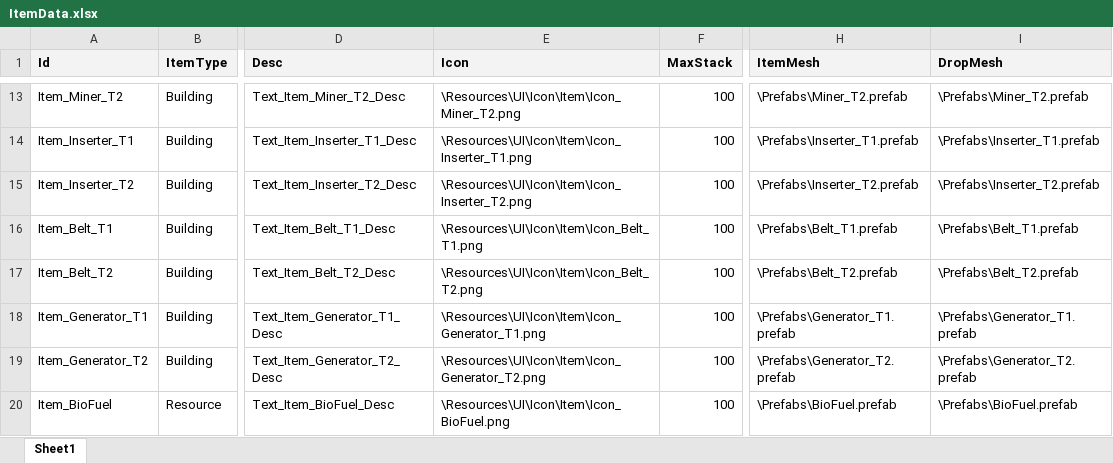
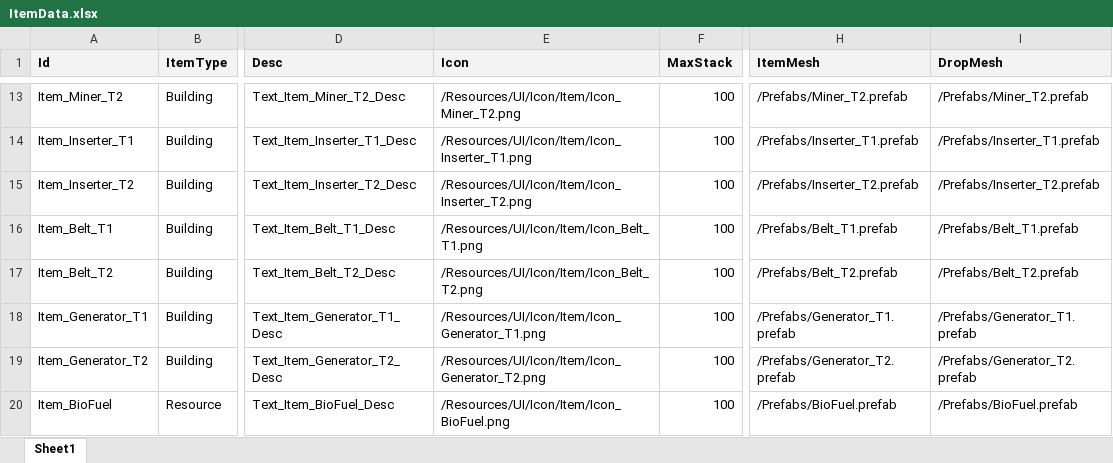
Before and after one commit to Pruehen/Project-FE, an Excel workbook: Assets/Data/Table/Item/ItemData.xlsx, sheet Sheet1, drawn as a sheet; only a part is shown, gaps mark what is left out; values as stored, in another font and other column widths than the file's, no borders; the diff covers the shown part only; the diff names each change by its address in the sheet, - before the commit and + after, or states it on an @@ line.

```diff
--- a/Assets/Data/Table/Item/ItemData.xlsx (sheet Sheet1)
+++ b/Assets/Data/Table/Item/ItemData.xlsx (sheet Sheet1)
-E13 (Icon): \Resources\UI\Icon\Item\Icon_Miner_T2.png
+E13 (Icon): /Resources/UI/Icon/Item/Icon_Miner_T2.png
-H13 (ItemMesh): \Prefabs\Miner_T2.prefab
+H13 (ItemMesh): /Prefabs/Miner_T2.prefab
-I13 (DropMesh): \Prefabs\Miner_T2.prefab
+I13 (DropMesh): /Prefabs/Miner_T2.prefab
-E14 (Icon): \Resources\UI\Icon\Item\Icon_Inserter_T1.png
+E14 (Icon): /Resources/UI/Icon/Item/Icon_Inserter_T1.png
-H14 (ItemMesh): \Prefabs\Inserter_T1.prefab
+H14 (ItemMesh): /Prefabs/Inserter_T1.prefab
-I14 (DropMesh): \Prefabs\Inserter_T1.prefab
+I14 (DropMesh): /Prefabs/Inserter_T1.prefab
-E15 (Icon): \Resources\UI\Icon\Item\Icon_Inserter_T2.png
+E15 (Icon): /Resources/UI/Icon/Item/Icon_Inserter_T2.png
-H15 (ItemMesh): \Prefabs\Inserter_T2.prefab
+H15 (ItemMesh): /Prefabs/Inserter_T2.prefab
-I15 (DropMesh): \Prefabs\Inserter_T2.prefab
+I15 (DropMesh): /Prefabs/Inserter_T2.prefab
-E16 (Icon): \Resources\UI\Icon\Item\Icon_Belt_T1.png
+E16 (Icon): /Resources/UI/Icon/Item/Icon_Belt_T1.png
-H16 (ItemMesh): \Prefabs\Belt_T1.prefab
+H16 (ItemMesh): /Prefabs/Belt_T1.prefab
-I16 (DropMesh): \Prefabs\Belt_T1.prefab
+I16 (DropMesh): /Prefabs/Belt_T1.prefab
-E17 (Icon): \Resources\UI\Icon\Item\Icon_Belt_T2.png
+E17 (Icon): /Resources/UI/Icon/Item/Icon_Belt_T2.png
-H17 (ItemMesh): \Prefabs\Belt_T2.prefab
+H17 (ItemMesh): /Prefabs/Belt_T2.prefab
-I17 (DropMesh): \Prefabs\Belt_T2.prefab
+I17 (DropMesh): /Prefabs/Belt_T2.prefab
-E18 (Icon): \Resources\UI\Icon\Item\Icon_Generator_T1.png
+E18 (Icon): /Resources/UI/Icon/Item/Icon_Generator_T1.png
-H18 (ItemMesh): \Prefabs\Generator_T1.prefab
+H18 (ItemMesh): /Prefabs/Generator_T1.prefab
-I18 (DropMesh): \Prefabs\Generator_T1.prefab
+I18 (DropMesh): /Prefabs/Generator_T1.prefab
-E19 (Icon): \Resources\UI\Icon\Item\Icon_Generator_T2.png
+E19 (Icon): /Resources/UI/Icon/Item/Icon_Generator_T2.png
-H19 (ItemMesh): \Prefabs\Generator_T2.prefab
+H19 (ItemMesh): /Prefabs/Generator_T2.prefab
-I19 (DropMesh): \Prefabs\Generator_T2.prefab
+I19 (DropMesh): /Prefabs/Generator_T2.prefab
-E20 (Icon): \Resources\UI\Icon\Item\Icon_BioFuel.png
+E20 (Icon): /Resources/UI/Icon/Item/Icon_BioFuel.png
-H20 (ItemMesh): \Prefabs\BioFuel.prefab
+H20 (ItemMesh): /Prefabs/BioFuel.prefab
-I20 (DropMesh): \Prefabs\BioFuel.prefab
+I20 (DropMesh): /Prefabs/BioFuel.prefab
```
Also changed, not shown: 30 edited cells elsewhere in this sheet, Assets/Data/Table/Item/RecipyData.xlsx, 7 other files.
